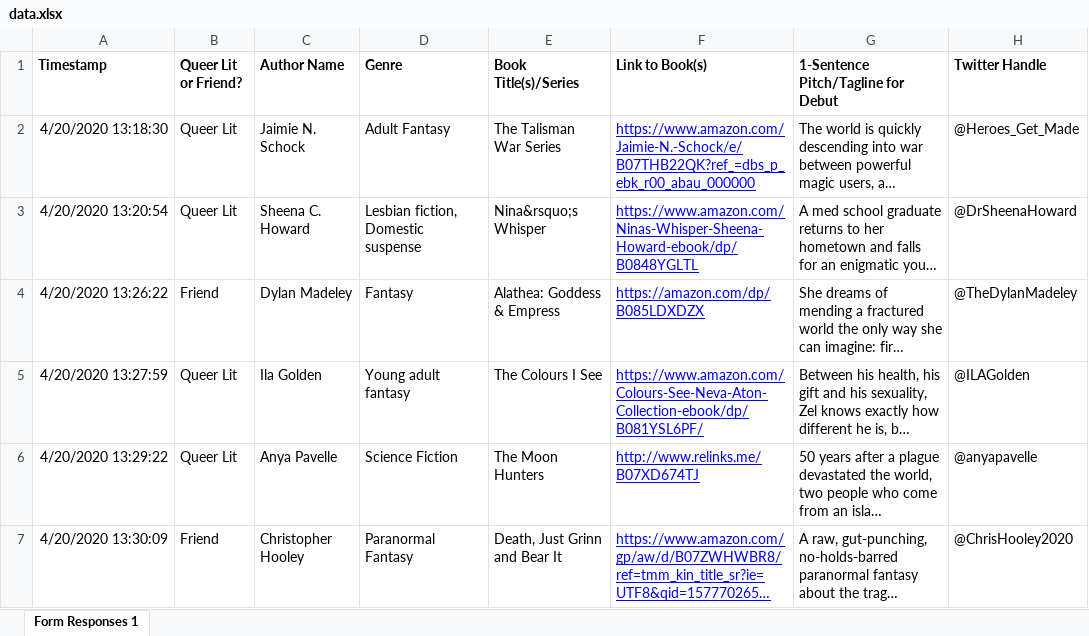
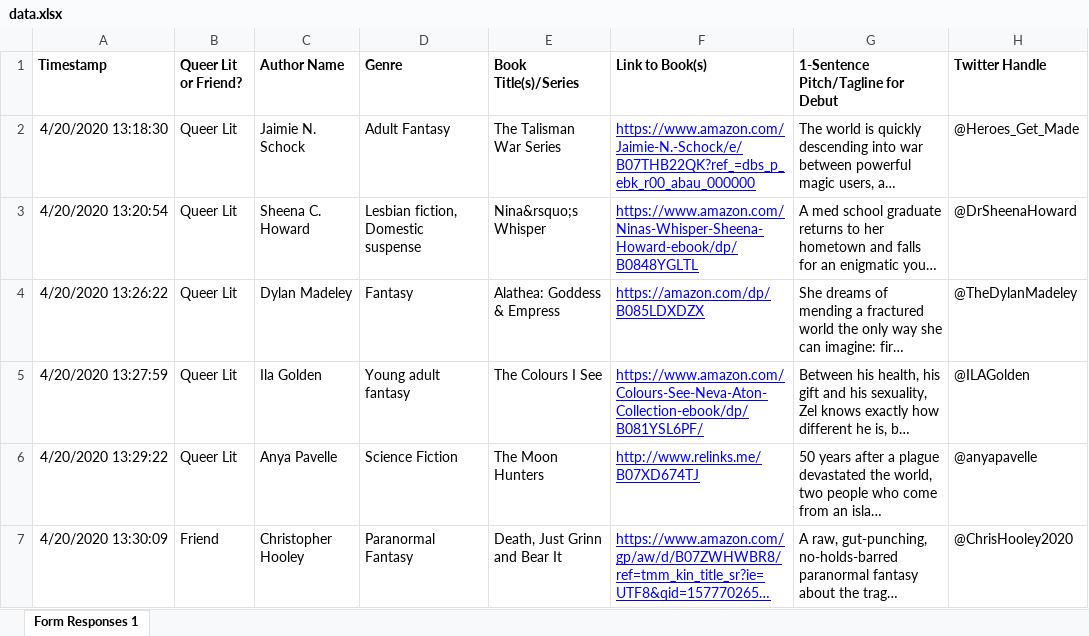
Before and after one commit to writerhaloscot/queerindie, an Excel workbook: data/data.xlsx, sheet Form Responses 1, drawn as a sheet; only a part is shown; long unchanged cells end in …; values as stored, in another font and other column widths than the file's, no borders; the diff names each change by its address in the sheet, - before the commit and + after, or states it on an @@ line.

```diff
--- a/data/data.xlsx (sheet Form Responses 1)
+++ b/data/data.xlsx (sheet Form Responses 1)
-B4 (Queer Lit or Friend?): Friend
+B4 (Queer Lit or Friend?): Queer Lit
```
Also changed, not shown: 1 other file.
